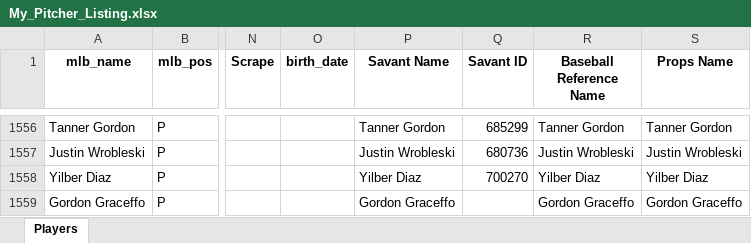
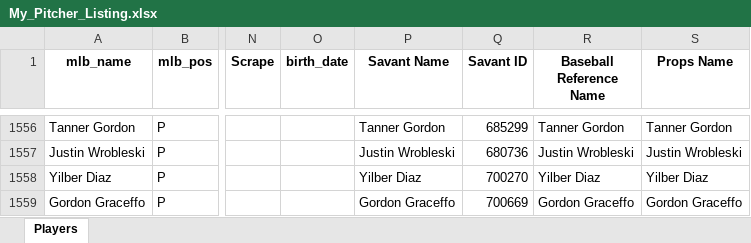
Before and after one commit to mtdewrocks/matchup, an Excel workbook: assets/My_Pitcher_Listing.xlsx, sheet Players, drawn as a sheet; only a part is shown, gaps mark what is left out; values as stored, in another font and other column widths than the file's, no borders; the diff names each change by its address in the sheet, - before the commit and + after, or states it on an @@ line.

```diff
--- a/assets/My_Pitcher_Listing.xlsx (sheet Players)
+++ b/assets/My_Pitcher_Listing.xlsx (sheet Players)
-Q1559 (Savant ID): (empty)
+Q1559 (Savant ID): 700669
```
Also changed, not shown: assets/Daily_Props.xlsx, assets/Pitcher_Headshots.xlsx, 2 other files.
